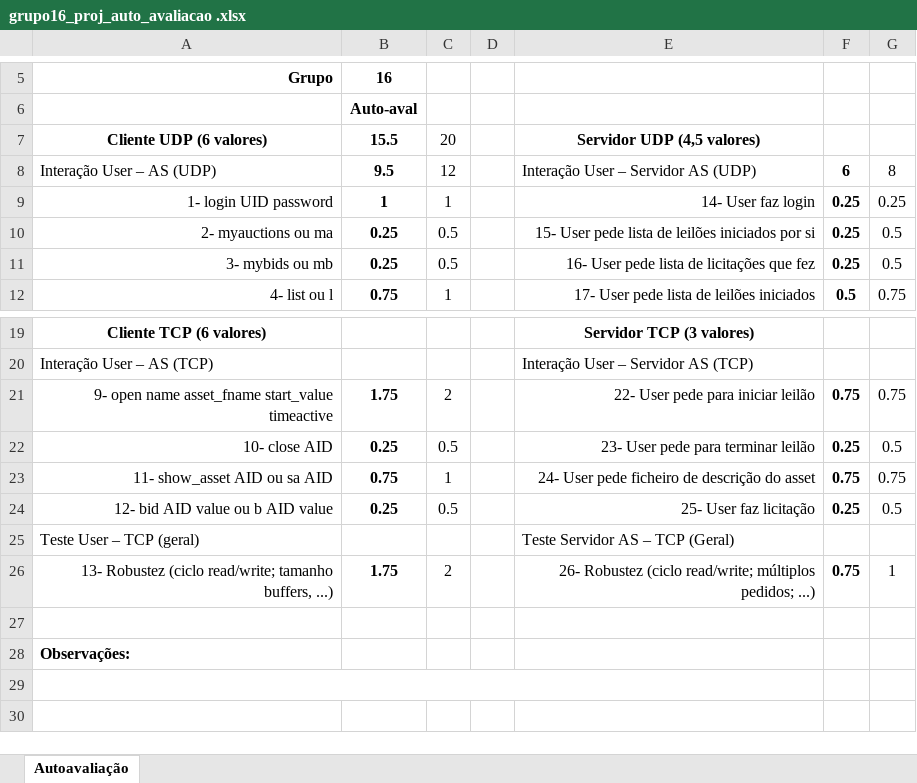
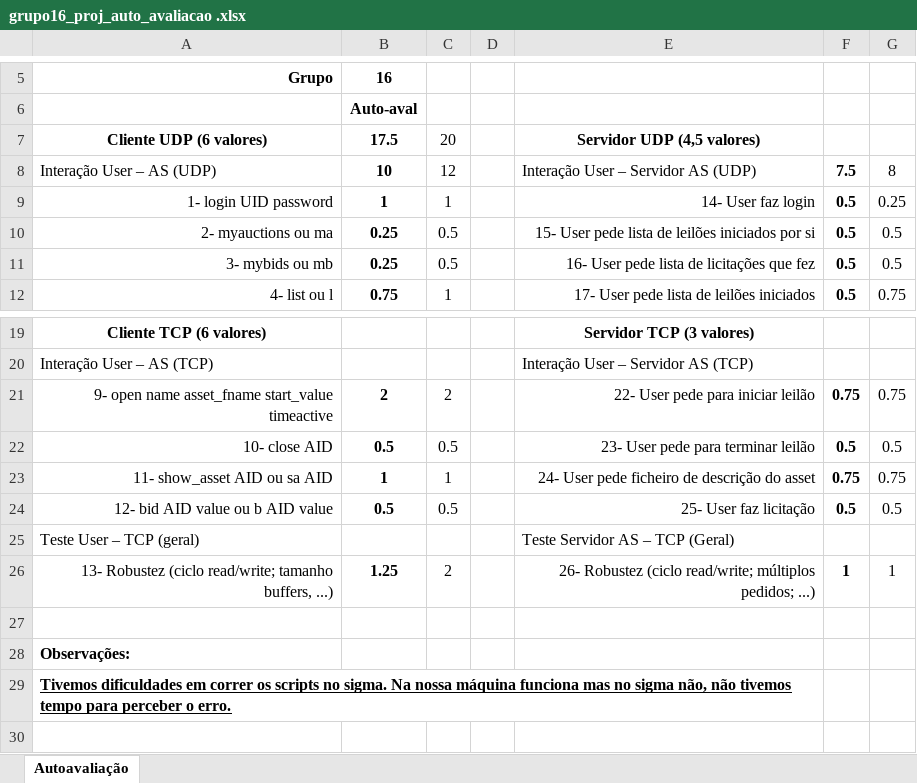
Before and after one commit to MiguelParece/SocketProjectRC, an Excel workbook: grupo16_proj_auto_avaliacao .xlsx, sheet Autoavaliação, drawn as a sheet; only a part is shown, gaps mark what is left out; values as stored, in another font and other column widths than the file's, no borders; the diff names each change by its address in the sheet, - before the commit and + after, or states it on an @@ line.

```diff
--- a/grupo16_proj_auto_avaliacao .xlsx (sheet Autoavaliação)
+++ b/grupo16_proj_auto_avaliacao .xlsx (sheet Autoavaliação)
-B7: 15.5
+B7: 17.5
-B8: 9.5
+B8: 10
-F8: 6
+F8: 7.5
-F9:F11: 0.25
+F9:F11: 0.5
-B21: 1.75
+B21: 2
-B22: 0.25
+B22: 0.5
-F22: 0.25
+F22: 0.5
-B23: 0.75
+B23: 1
-B24: 0.25
+B24: 0.5
-F24: 0.25
+F24: 0.5
-B26: 1.75
+B26: 1.25
-F26: 0.75
+F26: 1
-A29: (empty)
+A29: Tivemos dificuldades em correr os scripts no sigma. Na nossa máquina funciona mas no sigma não, não tivemos tempo para perceber o erro.
```
Also changed, not shown: 5 other files.
